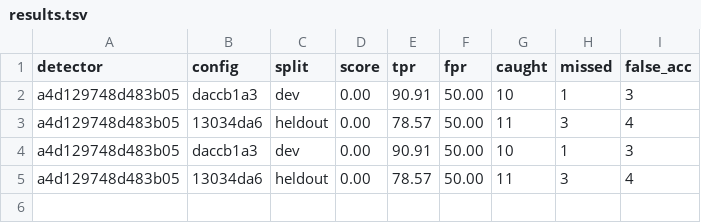
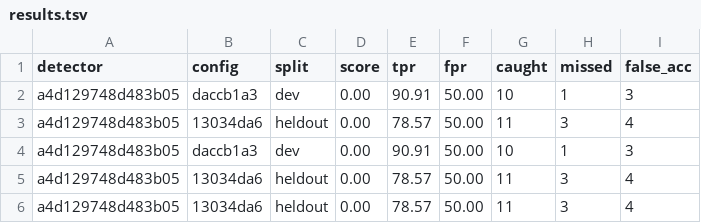
Before and after one commit to owizdom/attest-challenge, a TSV file: results.tsv, drawn as a sheet.

Commit message:
conform workflow to the yukon author guide; a rejected run scores 0 instead of failing

```diff
--- a/results.tsv
+++ b/results.tsv
@@ -5 +5,2 @@ a4d129748d483b05	daccb1a3	dev	0.00	90.91	50.00	10	1	3
 a4d129748d483b05	13034da6	heldout	0.00	78.57	50.00	11	3	4
+a4d129748d483b05	13034da6	heldout	0.00	78.57	50.00	11	3	4
```
Also changed, not shown: 3 other files.
